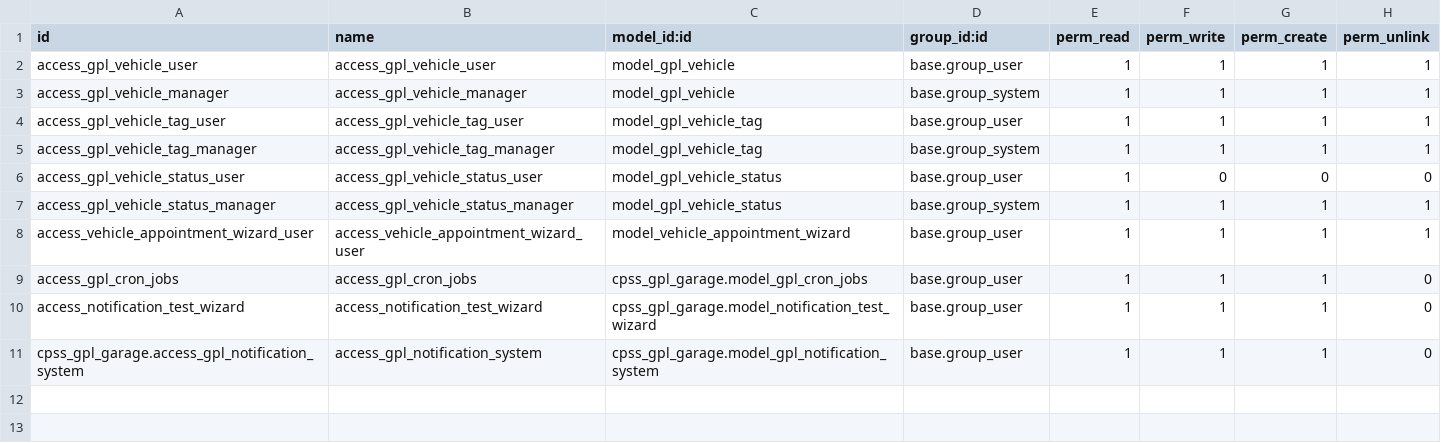
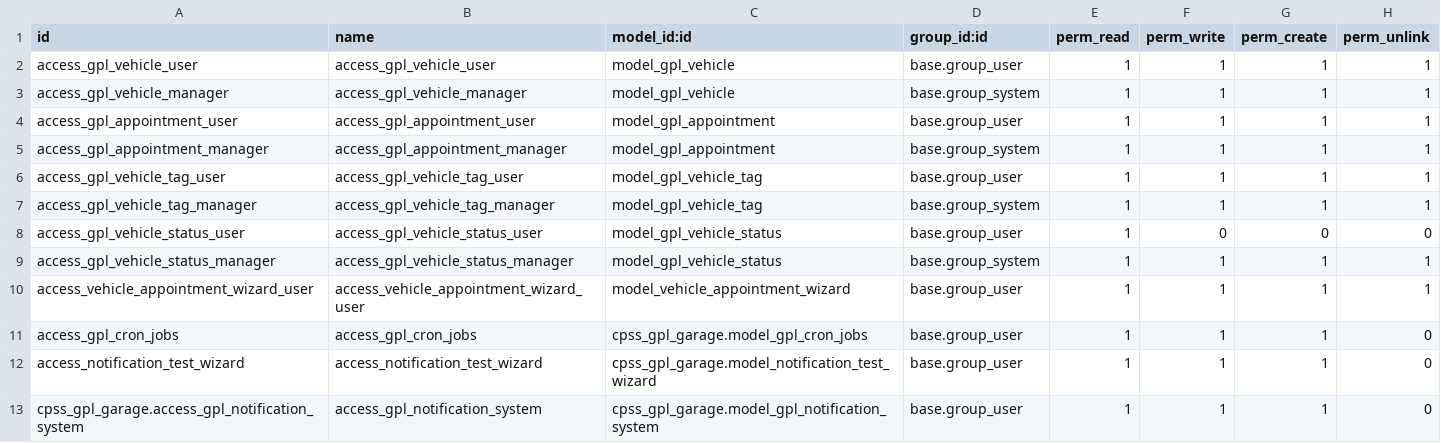
Before and after one commit to MahayaImad/cpss_gpl, a CSV file: cpss_gpl_garage/security/ir.model.access.csv, drawn as a sheet; the diff names each change by its address in the sheet, - before the commit and + after, or states it on an @@ line.

```diff
--- a/cpss_gpl_garage/security/ir.model.access.csv
+++ b/cpss_gpl_garage/security/ir.model.access.csv
+row 4: access_gpl_appointment_user | access_gpl_appointment_user | model_gpl_appointment | base.group_user | 1 | 1 | 1 | 1
+row 5: access_gpl_appointment_manager | access_gpl_appointment_manager | model_gpl_appointment | base.group_system | 1 | 1 | 1 | 1
```
Also changed, not shown: cpss_gpl_operations/security/ir.model.access.csv, 36 other files.
